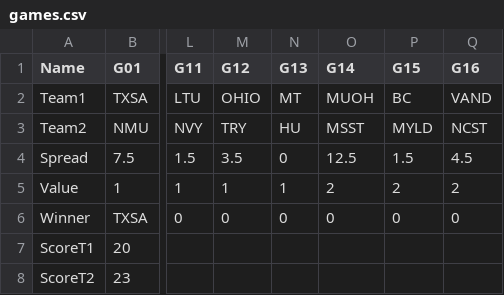
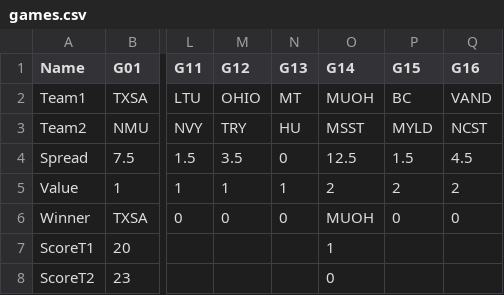
Before and after one commit to jimpink/bowl2016, a CSV file: games.csv, drawn as a sheet; only a part is shown, gaps mark what is left out; the diff names each change by its address in the sheet, - before the commit and + after, or states it on an @@ line.

Commit message:
Add files via upload

```diff
--- a/games.csv
+++ b/games.csv
-O6 (G14): 0
+O6 (G14): MUOH
-O7 (G14): (empty)
+O7 (G14): 1
-O8 (G14): (empty)
+O8 (G14): 0
```
